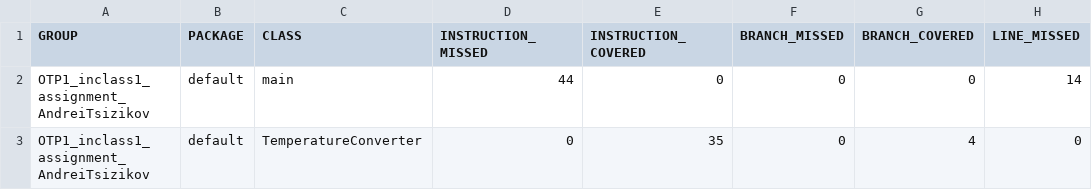
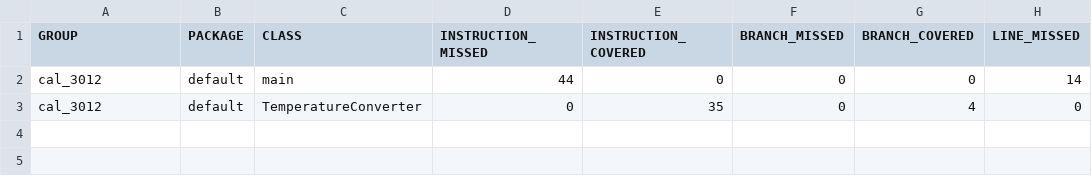
Before and after one commit to Andrei1033/Suunnittelumallit_TX00EY29-3012, a CSV file: OTP1_inclass1_assignment_AndreiTsizikov/target/site/jacoco/jacoco.csv, drawn as a sheet; only a part is shown; the diff names each change by its address in the sheet, - before the commit and + after, or states it on an @@ line.

```diff
--- a/OTP1_inclass1_assignment_AndreiTsizikov/target/site/jacoco/jacoco.csv
+++ b/OTP1_inclass1_assignment_AndreiTsizikov/target/site/jacoco/jacoco.csv
-A2:A3 (GROUP): OTP1_inclass1_assignment_AndreiTsizikov
+A2:A3 (GROUP): cal_3012
```
Also changed, not shown: 19 other files.
